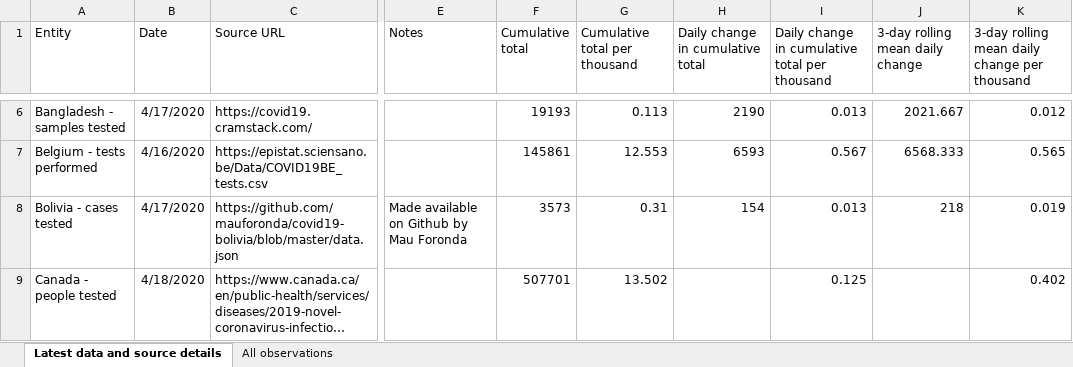
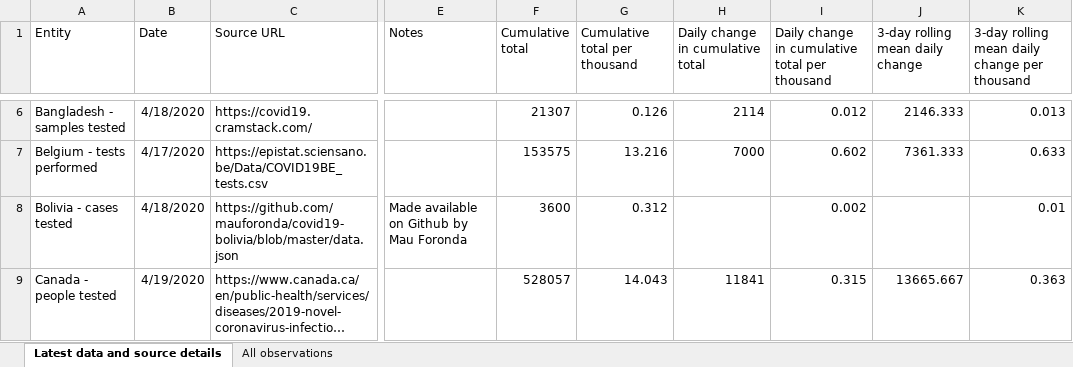
Before and after one commit to hjstein/covid-19-data, an Excel workbook: public/data/testing/covid-testing.xlsx, sheet Latest data and source details, drawn as a sheet; only a part is shown, gaps mark what is left out; long unchanged cells end in …; values as stored, in another font and other column widths than the file's, no borders; table styles not drawn; the diff covers the shown part only; the diff names each change by its address in the sheet, - before the commit and + after, or states it on an @@ line.

Commit message:
Updated testing data for 2020-04-19

```diff
--- a/public/data/testing/covid-testing.xlsx (sheet Latest data and source details)
+++ b/public/data/testing/covid-testing.xlsx (sheet Latest data and source details)
-B6 (Date): 4/17/2020
+B6 (Date): 4/18/2020
-F6 (Cumulative total): 19193
+F6 (Cumulative total): 21307
-G6 (Cumulative total per thousand): 0.113
+G6 (Cumulative total per thousand): 0.126
-H6 (Daily change in cumulative total): 2190
+H6 (Daily change in cumulative total): 2114
-I6: 0.013
+I6: 0.012
-J6 (3-day rolling mean daily change): 2021.667
+J6 (3-day rolling mean daily change): 2146.333
-K6: 0.012
+K6: 0.013
-B7 (Date): 4/16/2020
+B7 (Date): 4/17/2020
-F7 (Cumulative total): 145861
+F7 (Cumulative total): 153575
-G7 (Cumulative total per thousand): 12.553
+G7 (Cumulative total per thousand): 13.216
-H7 (Daily change in cumulative total): 6593
+H7 (Daily change in cumulative total): 7000
-I7: 0.567
+I7: 0.602
-J7 (3-day rolling mean daily change): 6568.333
+J7 (3-day rolling mean daily change): 7361.333
-K7: 0.565
+K7: 0.633
-B8 (Date): 4/17/2020
+B8 (Date): 4/18/2020
-F8 (Cumulative total): 3573
+F8 (Cumulative total): 3600
-G8 (Cumulative total per thousand): 0.31
+G8 (Cumulative total per thousand): 0.312
-H8 (Daily change in cumulative total): 154
+H8 (Daily change in cumulative total): (empty)
-I8: 0.013
+I8: 0.002
-J8 (3-day rolling mean daily change): 218
+J8 (3-day rolling mean daily change): (empty)
-K8: 0.019
+K8: 0.01
-B9 (Date): 4/18/2020
+B9 (Date): 4/19/2020
-F9 (Cumulative total): 507701
+F9 (Cumulative total): 528057
-G9 (Cumulative total per thousand): 13.502
+G9 (Cumulative total per thousand): 14.043
-H9 (Daily change in cumulative total): (empty)
+H9 (Daily change in cumulative total): 11841
-I9: 0.125
+I9: 0.315
-J9 (3-day rolling mean daily change): (empty)
+J9 (3-day rolling mean daily change): 13665.667
-K9: 0.402
+K9: 0.363
```
Also changed, not shown: 6 added rows, 1 removed row and 280 edited cells elsewhere in this sheet, sheet All observations, public/data/owid-covid-data.xlsx, 3 other files.
